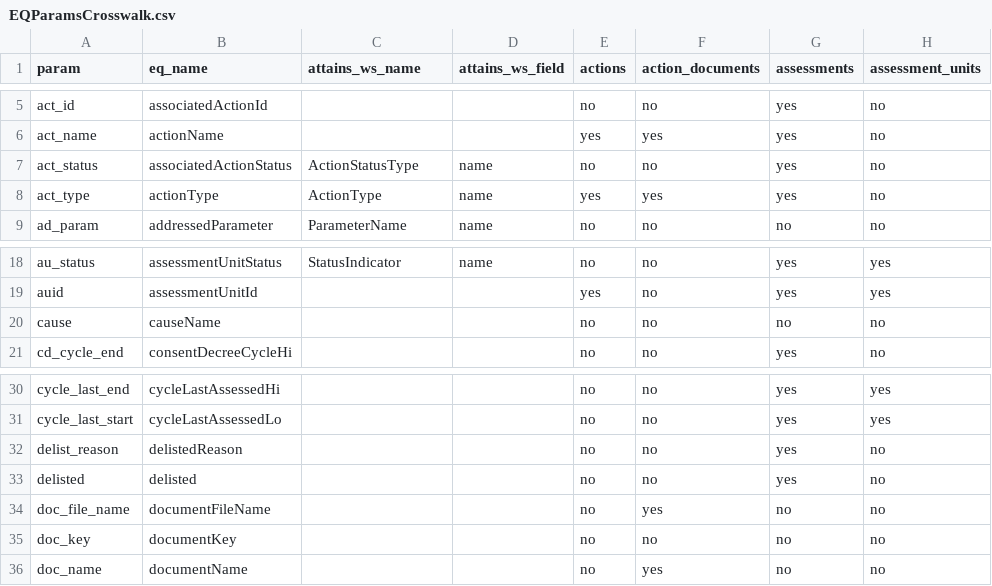
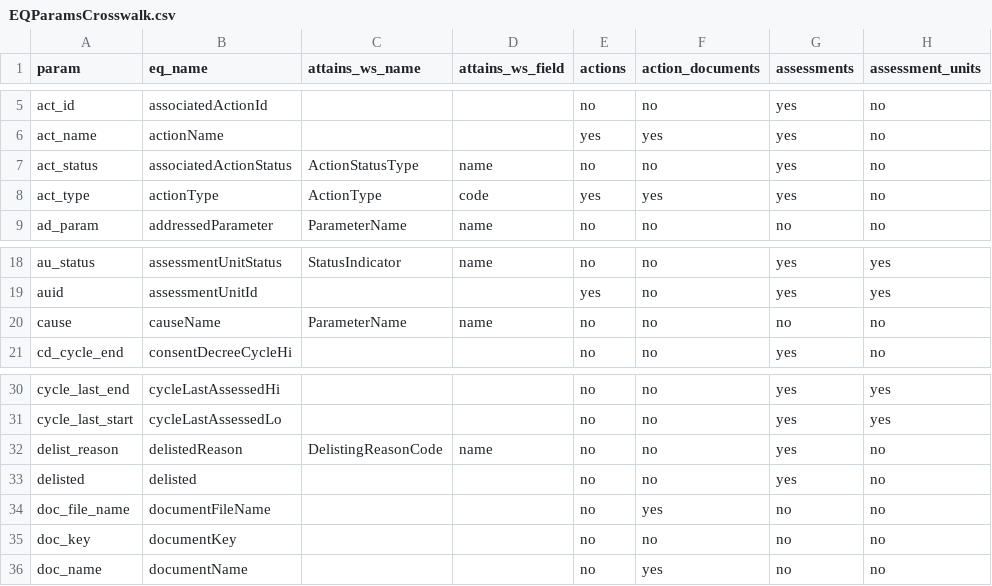
Before and after one commit to USEPA/rExpertQuery, a CSV file: inst/extdata/EQParamsCrosswalk.csv, drawn as a sheet; only a part is shown, gaps mark what is left out; the diff names each change by its address in the sheet, - before the commit and + after, or states it on an @@ line.

Commit message:
updates to domain values csv and param definitions

```diff
--- a/inst/extdata/EQParamsCrosswalk.csv
+++ b/inst/extdata/EQParamsCrosswalk.csv
-D8 (attains_ws_field): name
+D8 (attains_ws_field): code
-C20 (attains_ws_name): (empty)
+C20 (attains_ws_name): ParameterName
-D20 (attains_ws_field): (empty)
+D20 (attains_ws_field): name
-C32 (attains_ws_name): (empty)
+C32 (attains_ws_name): DelistingReasonCode
-D32 (attains_ws_field): (empty)
+D32 (attains_ws_field): name
```
Also changed, not shown: 4 other files.
